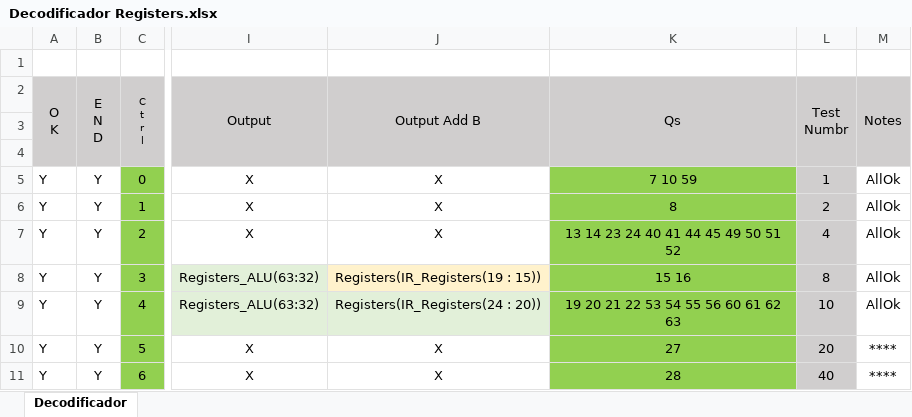
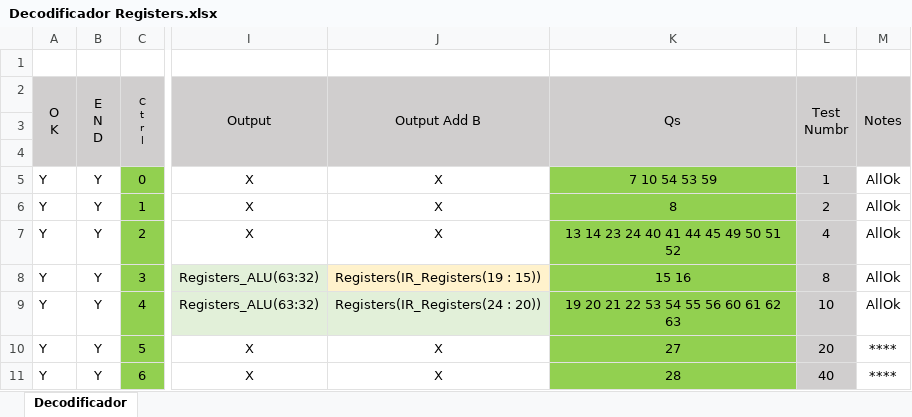
Before and after one commit to EspinelOmar-2/RISC-V-Processor-AHPL, an Excel workbook: Docs/AHPL/Decodificador Registers.xlsx, sheet Decodificador, drawn as a sheet; only a part is shown, gaps mark what is left out; values as stored, in another font and other column widths than the file's, no borders; conditional formats not drawn; the diff names each change by its address in the sheet, - before the commit and + after, or states it on an @@ line.

```diff
--- a/Docs/AHPL/Decodificador Registers.xlsx (sheet Decodificador)
+++ b/Docs/AHPL/Decodificador Registers.xlsx (sheet Decodificador)
-K5 (Qs): 7 10 59
+K5 (Qs): 7 10 54 53 59
```
Also changed, not shown: 9 other files.
